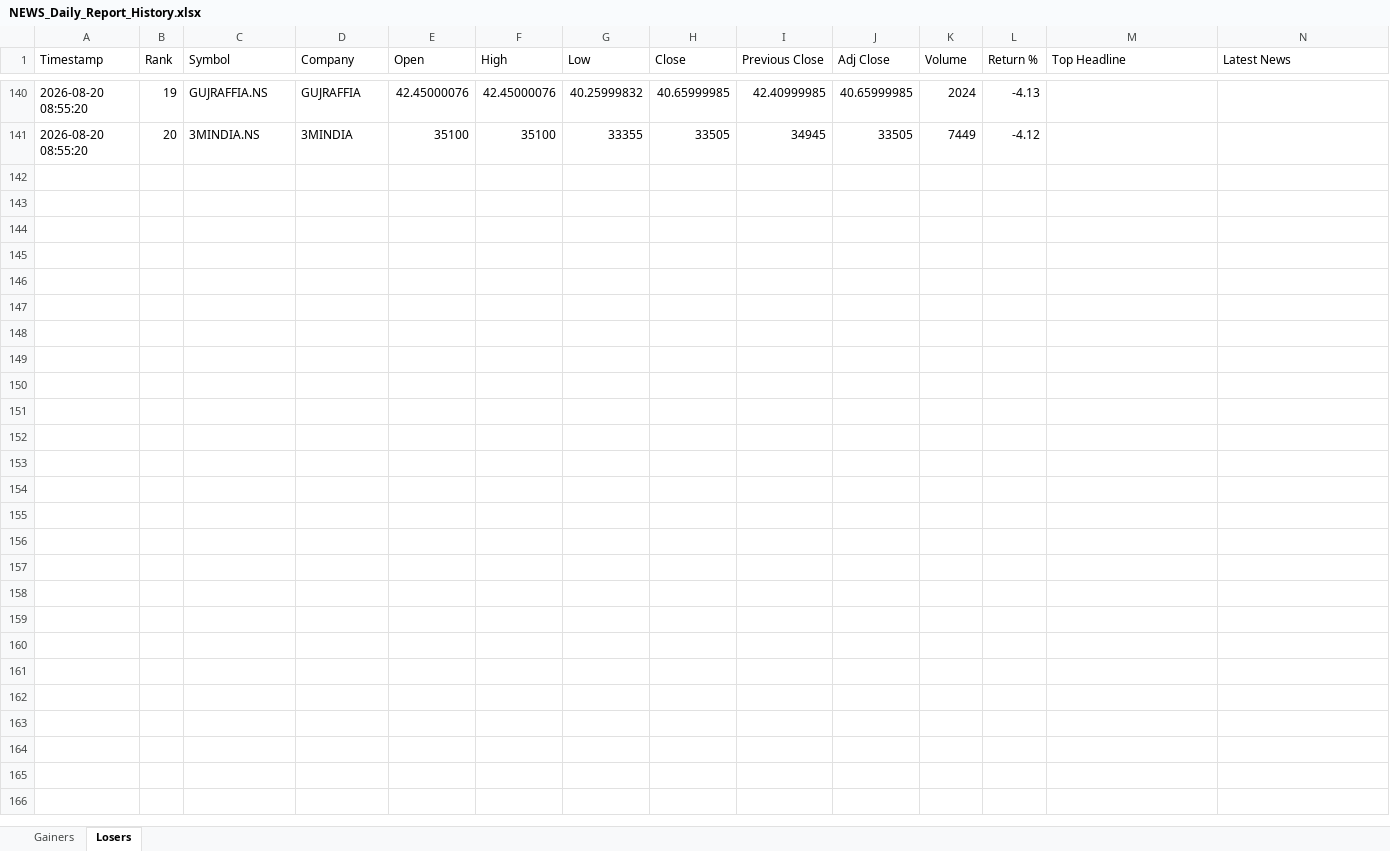
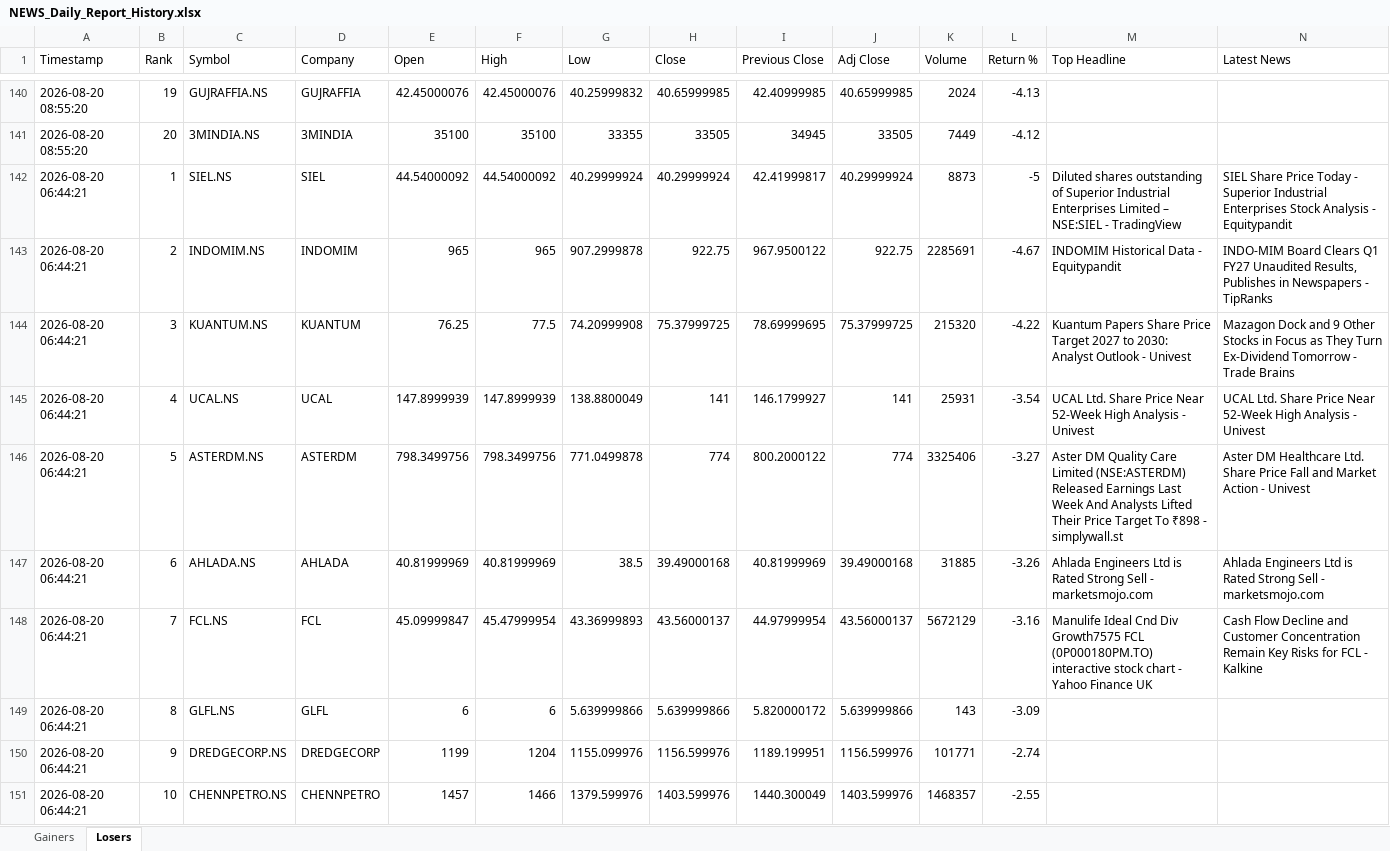
Before and after one commit to PavanSaiNekkala/Swing_Scanner_Latest, an Excel workbook: NEWS_Daily_Report/output/history/NEWS_Daily_Report_History.xlsx, sheet Losers, drawn as a sheet; only a part is shown, gaps mark what is left out; values as stored, in another font and other column widths than the file's, no borders; rows hold the shown columns only; the diff covers the shown part only; the diff names each change by its address in the sheet, - before the commit and + after, or states it on an @@ line.

```diff
--- a/NEWS_Daily_Report/output/history/NEWS_Daily_Report_History.xlsx (sheet Losers)
+++ b/NEWS_Daily_Report/output/history/NEWS_Daily_Report_History.xlsx (sheet Losers)
+row 142: 2026-08-20 06:44:21 | 1 | SIEL.NS | SIEL | 44.54000092 | 44.54000092 | 40.29999924 | 40.29999924 | 42.41999817 | 40.29999924 | 8873 | -5 | Diluted shares outstanding of Superior Industrial Enterprises Limited – NSE:SIEL - TradingView | SIEL Share Price Today - Superior Industrial Enterprises Stock Analysis - Equitypandit
+row 143: 2026-08-20 06:44:21 | 2 | INDOMIM.NS | INDOMIM | 965 | 965 | 907.2999878 | 922.75 | 967.9500122 | 922.75 | 2285691 | -4.67 | INDOMIM Historical Data - Equitypandit | INDO-MIM Board Clears Q1 FY27 Unaudited Results, Publishes in Newspapers - TipRanks
+row 144: 2026-08-20 06:44:21 | 3 | KUANTUM.NS | KUANTUM | 76.25 | 77.5 | 74.20999908 | 75.37999725 | 78.69999695 | 75.37999725 | 215320 | -4.22 | Kuantum Papers Share Price Target 2027 to 2030: Analyst Outlook - Univest | Mazagon Dock and 9 Other Stocks in Focus as They Turn Ex-Dividend Tomorrow - Trade Brains
+row 145: 2026-08-20 06:44:21 | 4 | UCAL.NS | UCAL | 147.8999939 | 147.8999939 | 138.8800049 | 141 | 146.1799927 | 141 | 25931 | -3.54 | UCAL Ltd. Share Price Near 52-Week High Analysis - Univest | UCAL Ltd. Share Price Near 52-Week High Analysis - Univest
+row 146: 2026-08-20 06:44:21 | 5 | ASTERDM.NS | ASTERDM | 798.3499756 | 798.3499756 | 771.0499878 | 774 | 800.2000122 | 774 | 3325406 | -3.27 | Aster DM Quality Care Limited (NSE:ASTERDM) Released Earnings Last Week And Analysts Lifted Their Price Target To ₹898 - simplywall.st | Aster DM Healthcare Ltd. Share Price Fall and Market Action - Univest
+row 147: 2026-08-20 06:44:21 | 6 | AHLADA.NS | AHLADA | 40.81999969 | 40.81999969 | 38.5 | 39.49000168 | 40.81999969 | 39.49000168 | 31885 | -3.26 | Ahlada Engineers Ltd is Rated Strong Sell - marketsmojo.com | Ahlada Engineers Ltd is Rated Strong Sell - marketsmojo.com
+row 148: 2026-08-20 06:44:21 | 7 | FCL.NS | FCL | 45.09999847 | 45.47999954 | 43.36999893 | 43.56000137 | 44.97999954 | 43.56000137 | 5672129 | -3.16 | Manulife Ideal Cnd Div Growth7575 FCL (0P000180PM.TO) interactive stock chart - Yahoo Finance UK | Cash Flow Decline and Customer Concentration Remain Key Risks for FCL - Kalkine
+row 149: 2026-08-20 06:44:21 | 8 | GLFL.NS | GLFL | 6 | 6 | 5.639999866 | 5.639999866 | 5.820000172 | 5.639999866 | 143 | -3.09
+row 150: 2026-08-20 06:44:21 | 9 | DREDGECORP.NS | DREDGECORP | 1199 | 1204 | 1155.099976 | 1156.599976 | 1189.199951 | 1156.599976 | 101771 | -2.74
+row 151: 2026-08-20 06:44:21 | 10 | CHENNPETRO.NS | CHENNPETRO | 1457 | 1466 | 1379.599976 | 1403.599976 | 1440.300049 | 1403.599976 | 1468357 | -2.55
```
Also changed, not shown: 70 added rows elsewhere in this sheet, sheet Gainers, NEWS_Daily_Report/output/latest/NEWS_Daily_Report.xlsx, 7 other files.
